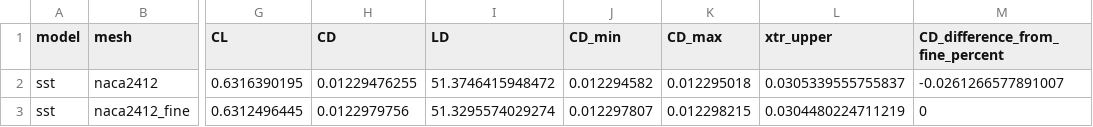
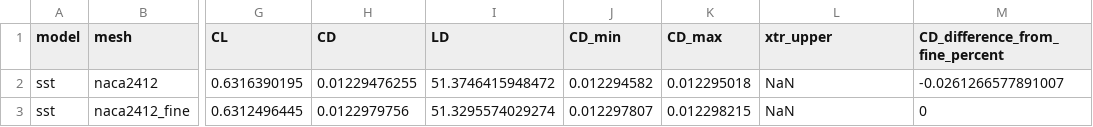
Before and after one commit to Sne-k/airfoil-geometry-optimization, a CSV file: results/cfd/designs/mesh_check.csv, drawn as a sheet; only a part is shown, gaps mark what is left out; the diff names each change by its address in the sheet, - before the commit and + after, or states it on an @@ line.

```diff
--- a/results/cfd/designs/mesh_check.csv
+++ b/results/cfd/designs/mesh_check.csv
-L2 (xtr_upper): 0.0305339555755837
+L2 (xtr_upper): NaN
-L3 (xtr_upper): 0.0304480224711219
+L3 (xtr_upper): NaN
```
Also changed, not shown: results/cfd/designs/comparison.csv, results/cfd/designs/forces.csv, 9 other files.
